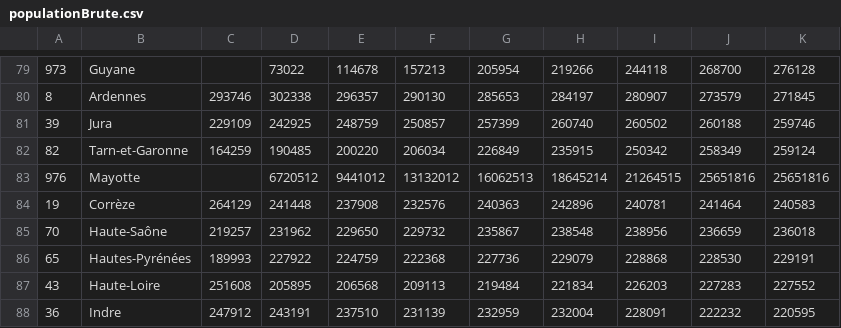
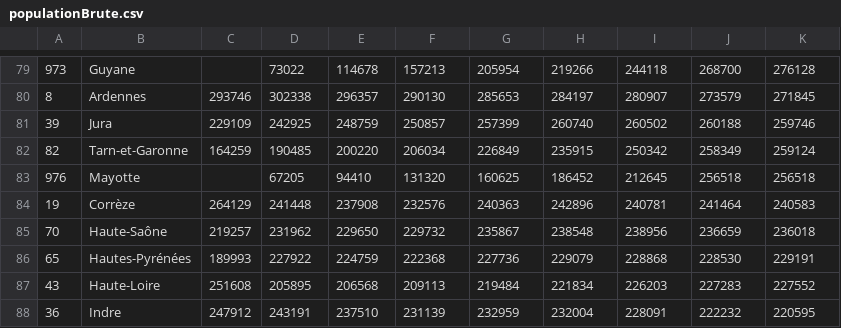
Before and after one commit to paultheron-X/INF552-Project-Data-Visualisation, a CSV file: data/donnees_brutes/populationBrute.csv, drawn as a sheet; only a part is shown, gaps mark what is left out.

```diff
--- a/data/donnees_brutes/populationBrute.csv
+++ b/data/donnees_brutes/populationBrute.csv
@@ -82,3 +82,3 @@
 82;Tarn-et-Garonne;164259;190485;200220;206034;226849;235915;250342;258349;259124;;
-976;Mayotte;;6720512;9441012;13132012;16062513;18645214;21264515;25651816;25651816;;
+976;Mayotte;;67205;94410;131320;160625;186452;212645;256518;256518;;
 19;Corrèze;264129;241448;237908;232576;240363;242896;240781;241464;240583;;
```
Also changed, not shown: data/donnees_clean/population.csv, 3 other files.
